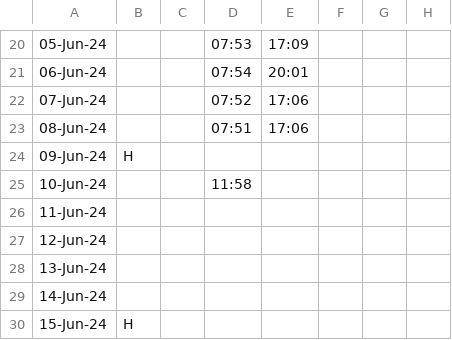
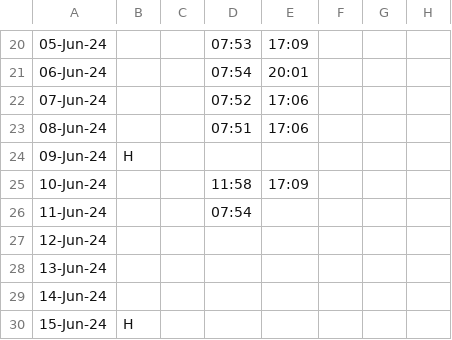
Before and after one commit to hexs/PD_Attendance, a CSV file: PD_Attendance/JUN-24.csv, drawn as a sheet; only a part is shown, gaps mark what is left out; the diff names each change by its address in the sheet, - before the commit and + after, or states it on an @@ line.

Commit message:
auto update modified:   PD_Attendance/JUN-24.csv

```diff
--- a/PD_Attendance/JUN-24.csv
+++ b/PD_Attendance/JUN-24.csv
-E25: (empty)
+E25: 17:09
-D26: (empty)
+D26: 07:54
```
